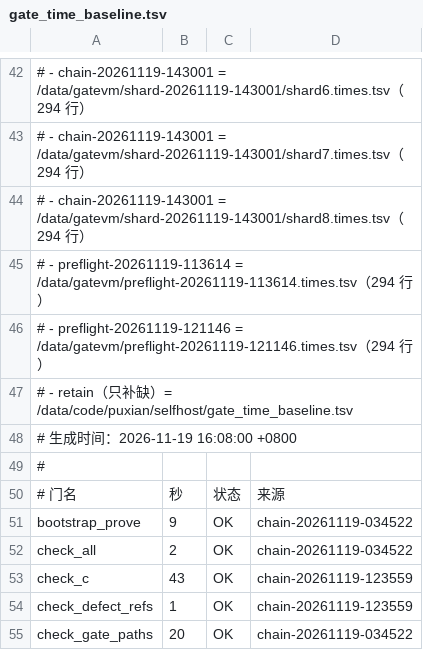
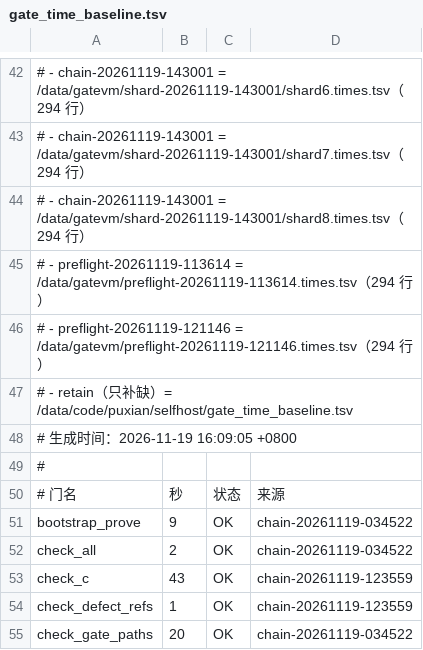
Before and after one commit to NanzhanGroup/PuXian, a TSV file: selfhost/gate_time_baseline.tsv, drawn as a sheet; only a part is shown, gaps mark what is left out.

Commit message:
chore(基线)：回灌 20261119-143001 的门耗时实测（缺陷 763）

```diff
--- a/selfhost/gate_time_baseline.tsv
+++ b/selfhost/gate_time_baseline.tsv
@@ -47,3 +47,3 @@
 #   - retain（只补缺）= /data/code/puxian/selfhost/gate_time_baseline.tsv
-# 生成时间：2026-11-19 16:08:00 +0800
+# 生成时间：2026-11-19 16:09:05 +0800
 #
```
